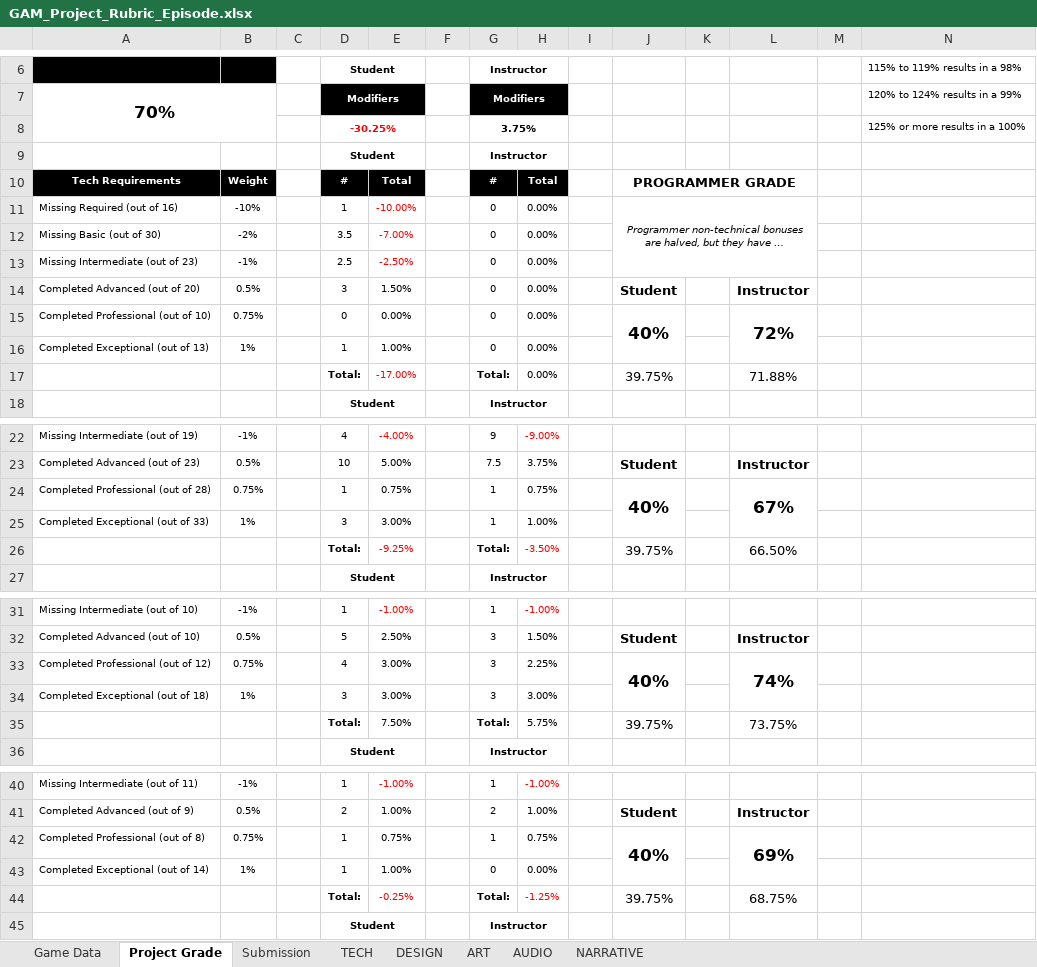
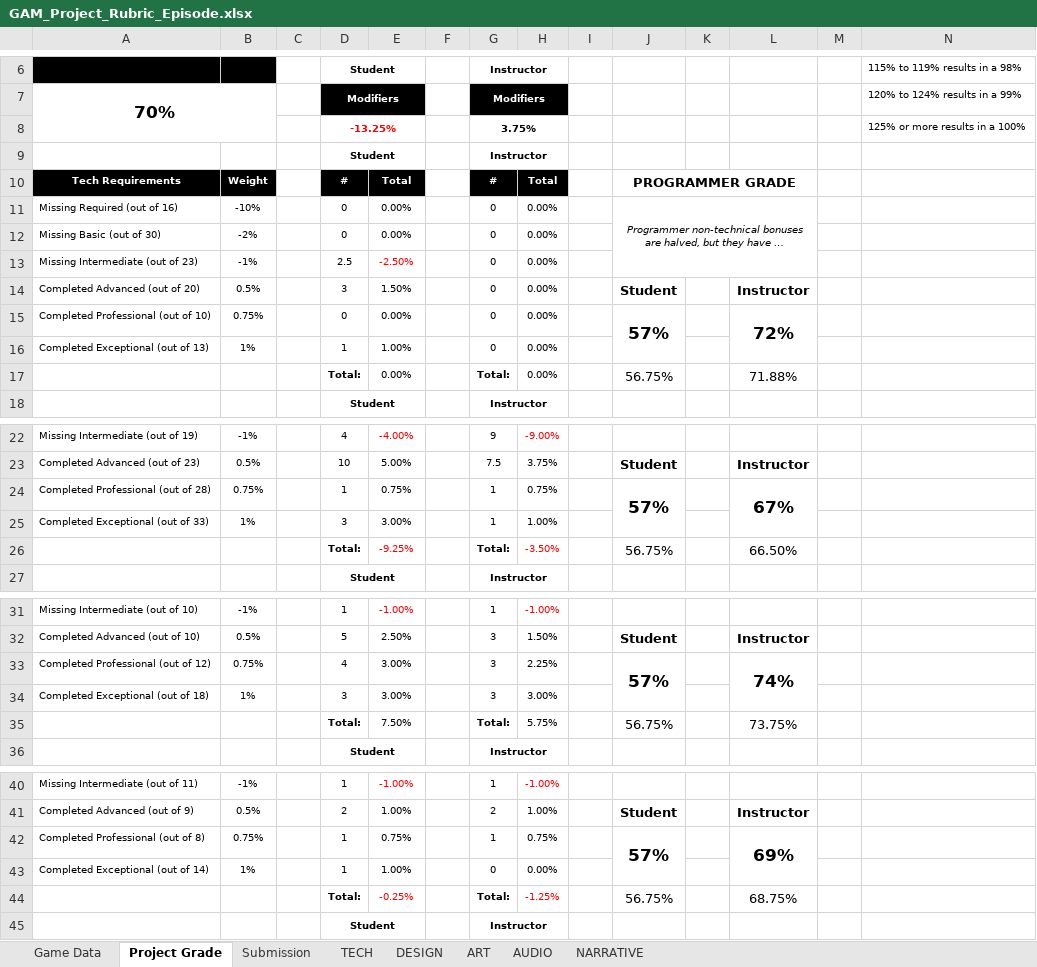
Before and after one commit to ThePaperMill/PaperCut, an Excel workbook: GameDocuments/GAM_Project_Rubric_Episode.xlsx, sheet Project Grade, drawn as a sheet; only a part is shown, gaps mark what is left out; long unchanged cells end in …; values as stored, in another font and other column widths than the file's, no borders; the diff names each change by its address in the sheet, - before the commit and + after, or states it on an @@ line.

Commit message:
TCR rubric update.
updated the tcr section.

```diff
--- a/GameDocuments/GAM_Project_Rubric_Episode.xlsx (sheet Project Grade)
+++ b/GameDocuments/GAM_Project_Rubric_Episode.xlsx (sheet Project Grade)
-D8: -30.25%
+D8: -13.25%
-D11: 1
+D11: 0
-E11: -10.00%
+E11: 0.00%
-E11:E12 text colour: #FF0000
+E11:E12 text colour: black
-D12: 3.5
+D12: 0
-E12: -7.00%
+E12: 0.00%
-J15: 40%
+J15: 57%
-E17: -17.00%
+E17: 0.00%
-E17 text colour: #FF0000
+E17 text colour: black
-J17: 39.75%
+J17: 56.75%
-J24: 40%
+J24: 57%
-J26: 39.75%
+J26: 56.75%
-J33: 40%
+J33: 57%
-J35: 39.75%
+J35: 56.75%
-J42: 40%
+J42: 57%
-J44: 39.75%
+J44: 56.75%
```
Also changed, not shown: sheet TECH.
